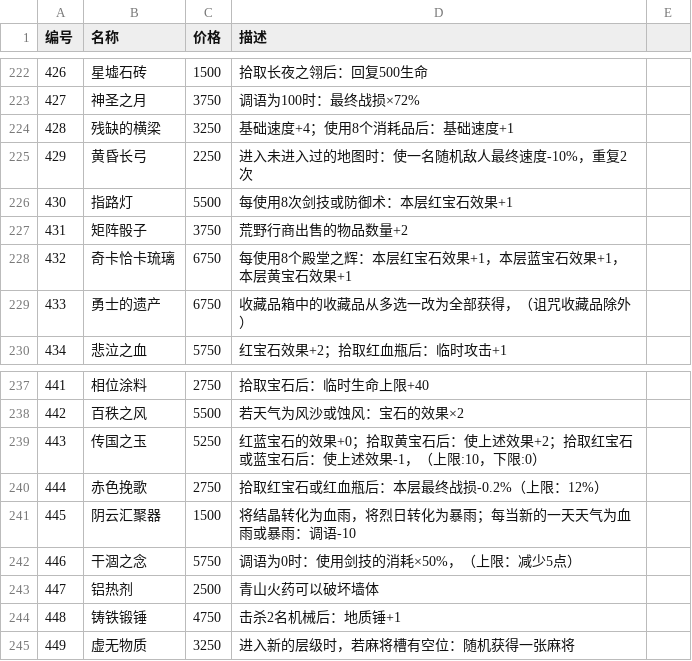
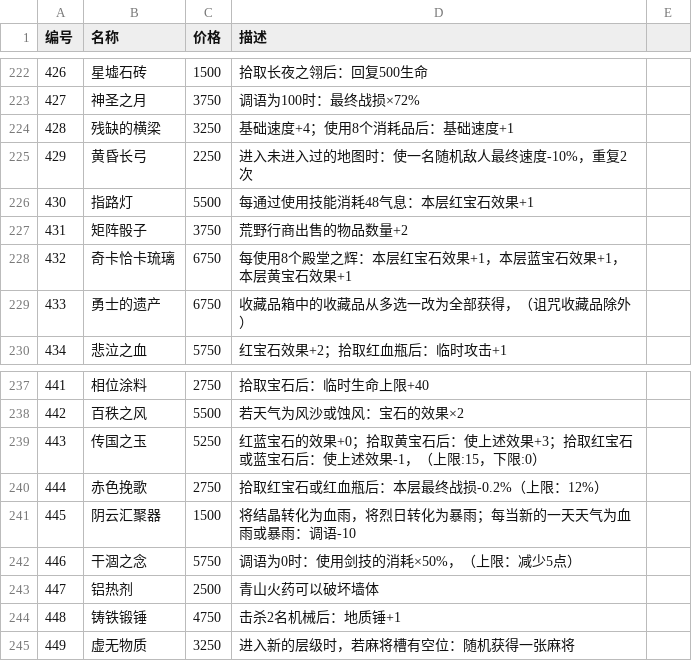
Before and after one commit to Panenzhe/ALongJourneyToWhereIsMoonlit, a CSV file: itemsUTF.csv, drawn as a sheet; only a part is shown, gaps mark what is left out.

```diff
--- a/itemsUTF.csv
+++ b/itemsUTF.csv
@@ -225,3 +225,3 @@
 429,黄昏长弓,2250,进入未进入过的地图时：使一名随机敌人最终速度-10%，重复2次,
-430,指路灯,5500,每使用8次剑技或防御术：本层红宝石效果+1,
+430,指路灯,5500,每通过使用技能消耗48气息：本层红宝石效果+1,
 431,矩阵骰子,3750,荒野行商出售的物品数量+2,
@@ -238,3 +238,3 @@
 442,百秩之风,5500,若天气为风沙或蚀风：宝石的效果×2,
-443,传国之玉,5250,红蓝宝石的效果+0；拾取黄宝石后：使上述效果+2；拾取红宝石或蓝宝石后：使上述效果-1，（上限:10，下限:0）,
+443,传国之玉,5250,红蓝宝石的效果+0；拾取黄宝石后：使上述效果+3；拾取红宝石或蓝宝石后：使上述效果-1，（上限:15，下限:0）,
 444,赤色挽歌,2750,拾取红宝石或红血瓶后：本层最终战损-0.2%（上限：12%）,
```
Also changed, not shown: 21 other files.
